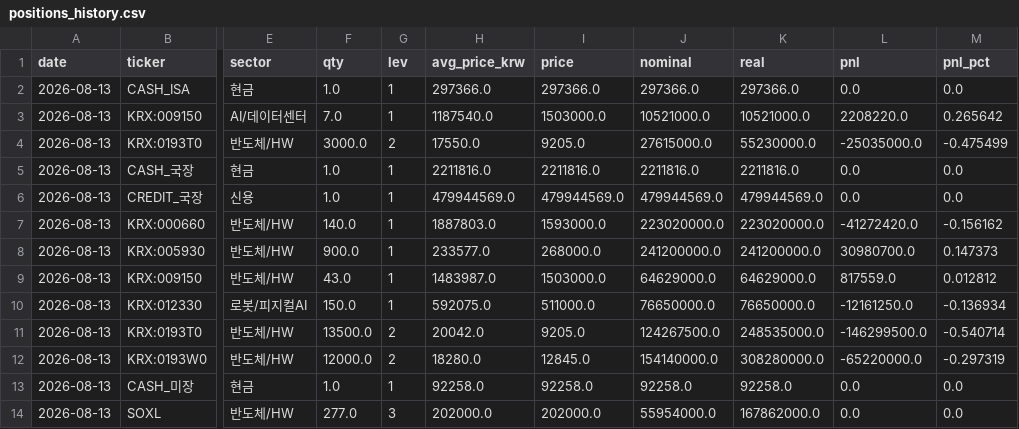
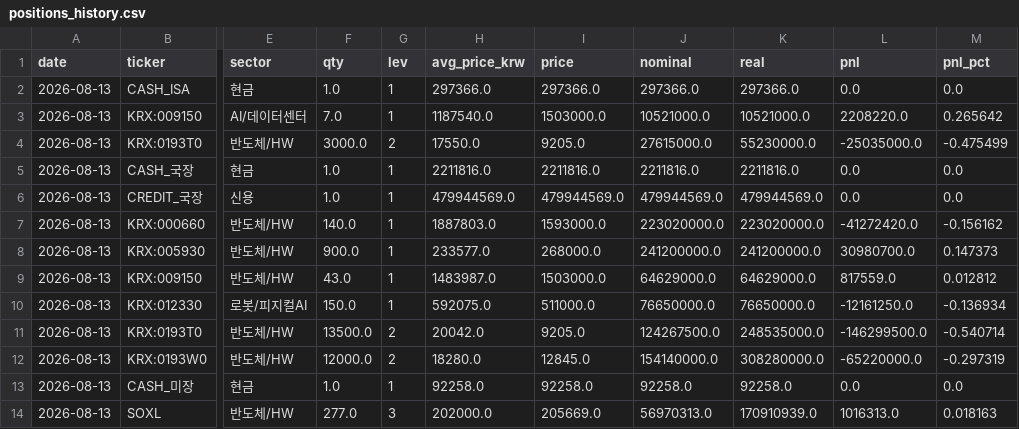
Before and after one commit to andynet2014-sudo/Github-Repository-1, a CSV file: mtm-dashboard/data/positions_history.csv, drawn as a sheet; only a part is shown, gaps mark what is left out; the diff names each change by its address in the sheet, - before the commit and + after, or states it on an @@ line.

```diff
--- a/mtm-dashboard/data/positions_history.csv
+++ b/mtm-dashboard/data/positions_history.csv
-I14 (price): 202000.0
+I14 (price): 205669.0
-J14 (nominal): 55954000.0
+J14 (nominal): 56970313.0
-K14 (real): 167862000.0
+K14 (real): 170910939.0
-L14 (pnl): 0.0
+L14 (pnl): 1016313.0
-M14 (pnl_pct): 0.0
+M14 (pnl_pct): 0.018163
```
Also changed, not shown: mtm-dashboard/data/daily.csv, mtm-dashboard/data/positions.csv, 1 other file.
